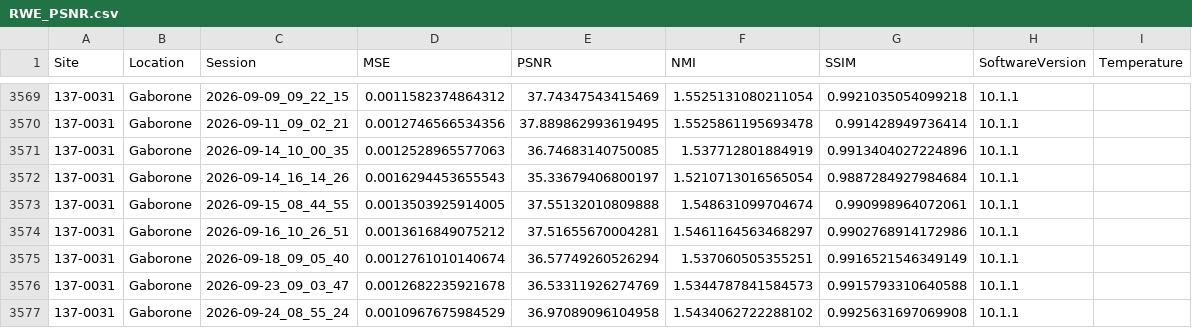
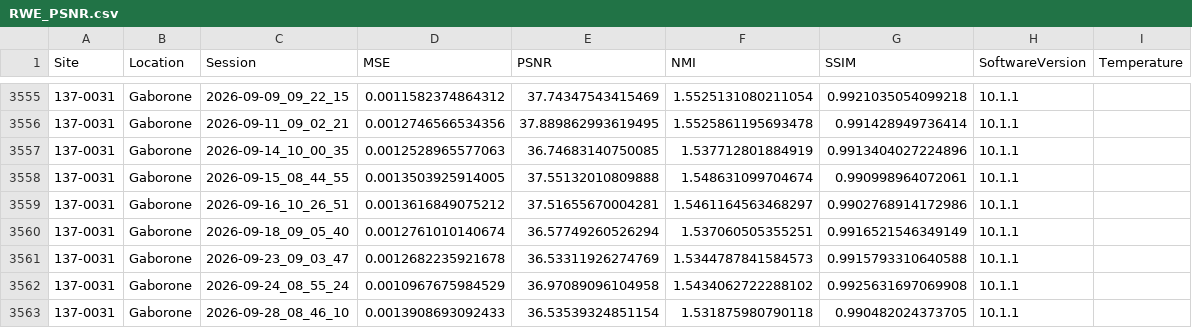
Before and after one commit to UNITY-Physics/UNITY-Dashboard, a CSV file: src/data/RWE_PSNR.csv, drawn as a sheet; only a part is shown, gaps mark what is left out; the shorter side is filled out with more unchanged rows; the diff covers the shown part only.

```diff
--- a/src/data/RWE_PSNR.csv
+++ b/src/data/RWE_PSNR.csv
@@ -3571,3 +3557,2 @@ Site,Location,Session,MSE,PSNR,NMI,SSIM,SoftwareVersion,Temperature
 137-0031,Gaborone,2026-09-14_10_00_35,0.0012528965577063,36.74683140750085,1.537712801884919,0.9913404027224896,10.1.1,
-137-0031,Gaborone,2026-09-14_16_14_26,0.0016294453655543,35.33679406800197,1.5210713016565054,0.9887284927984684,10.1.1,
 137-0031,Gaborone,2026-09-15_08_44_55,0.0013503925914005,37.55132010809888,1.548631099704674,0.990998964072061,10.1.1,
```
Also changed, not shown: 14 removed rows elsewhere in this file.
